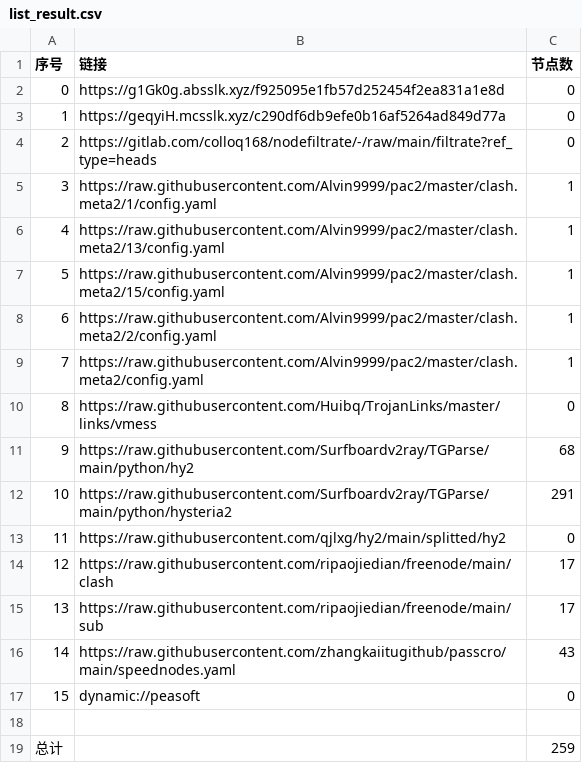
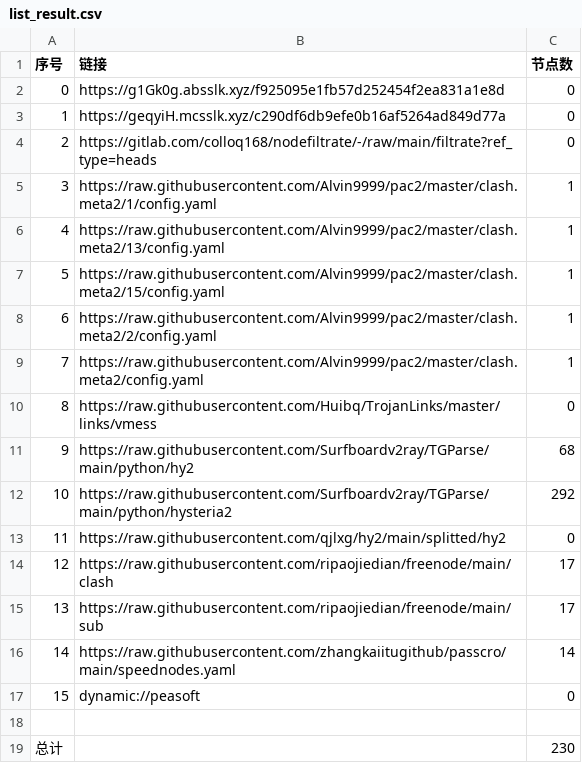
Before and after one commit to lejia1314520/AutoMergePublicNodes, a CSV file: list_result.csv, drawn as a sheet.

```diff
--- a/list_result.csv
+++ b/list_result.csv
@@ -11,3 +11,3 @@
 9,https://raw.githubusercontent.com/Surfboardv2ray/TGParse/main/python/hy2,68
-10,https://raw.githubusercontent.com/Surfboardv2ray/TGParse/main/python/hysteria2,291
+10,https://raw.githubusercontent.com/Surfboardv2ray/TGParse/main/python/hysteria2,292
 11,https://raw.githubusercontent.com/qjlxg/hy2/main/splitted/hy2,0
@@ -15,5 +15,5 @@
 13,https://raw.githubusercontent.com/ripaojiedian/freenode/main/sub,17
-14,https://raw.githubusercontent.com/zhangkaiitugithub/passcro/main/speednodes.yaml,43
+14,https://raw.githubusercontent.com/zhangkaiitugithub/passcro/main/speednodes.yaml,14
 15,dynamic://peasoft,0
 
-总计,,259
+总计,,230
```
Also changed, not shown: 21 other files.
